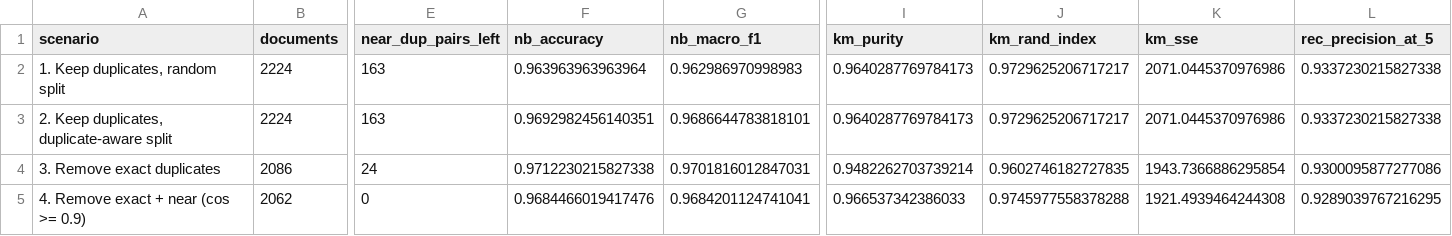
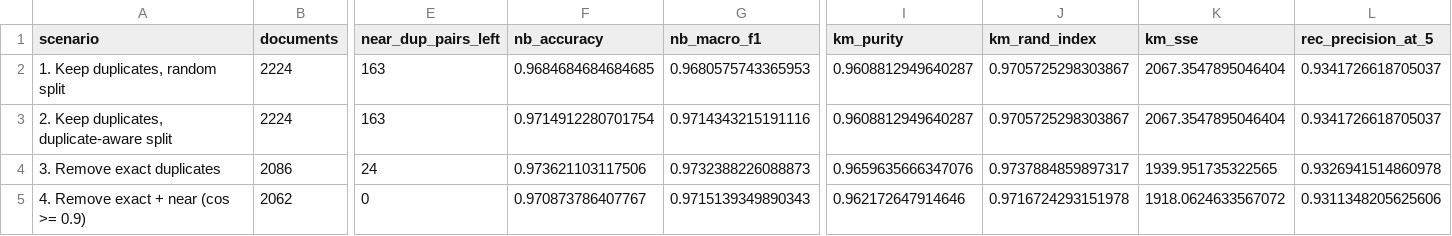
Before and after one commit to chiragbhatn/Information_Retrieval_Assignment_2, a CSV file: results/exp2_duplicate_impact.csv, drawn as a sheet; only a part is shown, gaps mark what is left out; the diff names each change by its address in the sheet, - before the commit and + after, or states it on an @@ line.

```diff
--- a/results/exp2_duplicate_impact.csv
+++ b/results/exp2_duplicate_impact.csv
-F2 (nb_accuracy): 0.963963963963964
+F2 (nb_accuracy): 0.9684684684684685
-G2 (nb_macro_f1): 0.962986970998983
+G2 (nb_macro_f1): 0.9680575743365953
-I2:I3 (km_purity): 0.9640287769784173
+I2:I3 (km_purity): 0.9608812949640287
-J2:J3 (km_rand_index): 0.9729625206717217
+J2:J3 (km_rand_index): 0.9705725298303867
-K2:K3 (km_sse): 2071.0445370976986
+K2:K3 (km_sse): 2067.3547895046404
-L2:L3 (rec_precision_at_5): 0.9337230215827338
+L2:L3 (rec_precision_at_5): 0.9341726618705037
-F3 (nb_accuracy): 0.9692982456140351
+F3 (nb_accuracy): 0.9714912280701754
-G3 (nb_macro_f1): 0.9686644783818101
+G3 (nb_macro_f1): 0.9714343215191116
-F4 (nb_accuracy): 0.9712230215827338
+F4 (nb_accuracy): 0.973621103117506
-G4 (nb_macro_f1): 0.9701816012847031
+G4 (nb_macro_f1): 0.9732388226088873
-I4 (km_purity): 0.9482262703739214
+I4 (km_purity): 0.9659635666347076
-J4 (km_rand_index): 0.9602746182727835
+J4 (km_rand_index): 0.9737884859897317
-K4 (km_sse): 1943.7366886295854
+K4 (km_sse): 1939.951735322565
-L4 (rec_precision_at_5): 0.9300095877277086
+L4 (rec_precision_at_5): 0.9326941514860978
-F5 (nb_accuracy): 0.9684466019417476
+F5 (nb_accuracy): 0.970873786407767
-G5 (nb_macro_f1): 0.9684201124741041
+G5 (nb_macro_f1): 0.9715139349890343
-I5 (km_purity): 0.966537342386033
+I5 (km_purity): 0.962172647914646
-J5 (km_rand_index): 0.9745977558378288
+J5 (km_rand_index): 0.9716724293151978
-K5 (km_sse): 1921.4939464244308
+K5 (km_sse): 1918.0624633567072
-L5 (rec_precision_at_5): 0.9289039767216295
+L5 (rec_precision_at_5): 0.9311348205625606
```
Also changed, not shown: results/baseline_classification_report.csv, results/exp1_preprocessing_ablation.csv, 14 other files.
